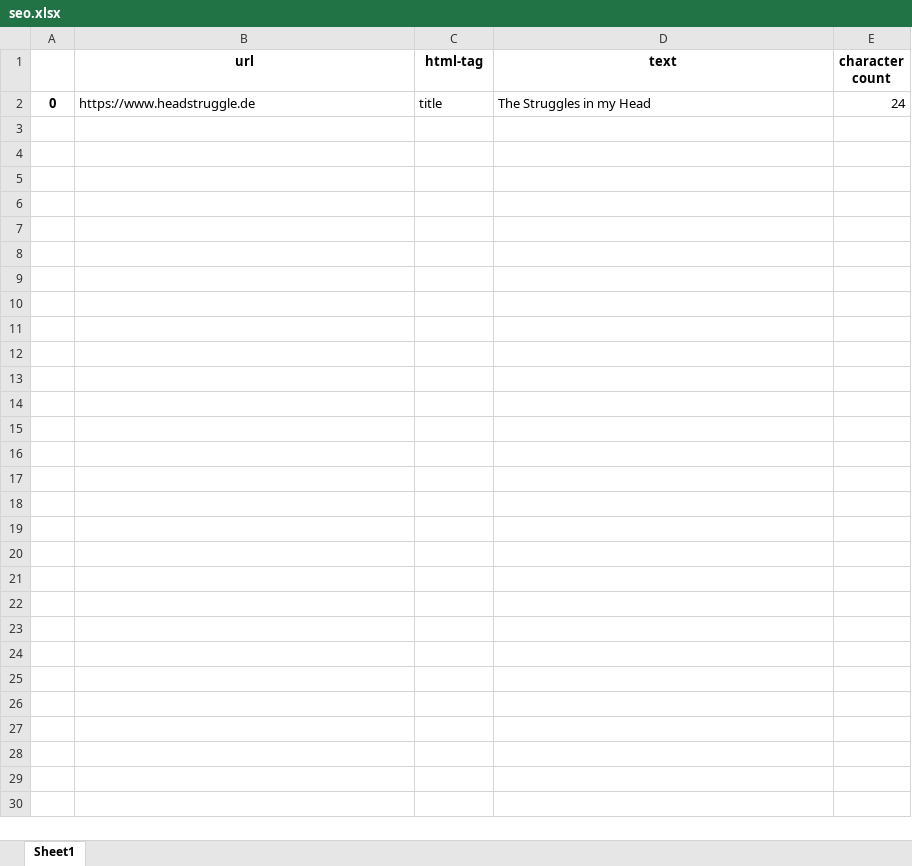
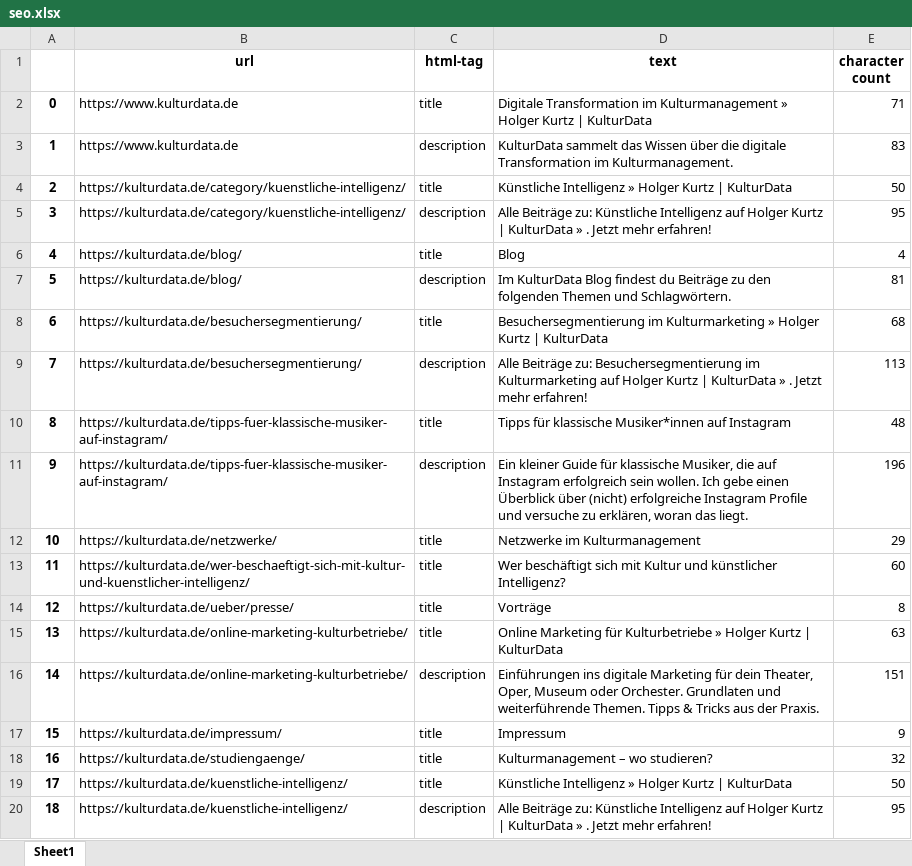
Before and after one commit to HolgerKurtz/seo-crawler, an Excel workbook: seo.xlsx, sheet Sheet1, drawn as a sheet; only a part is shown; values as stored, in another font and other column widths than the file's, no borders; the diff covers the shown part only; the diff names each change by its address in the sheet, - before the commit and + after, or states it on an @@ line.

```diff
--- a/seo.xlsx (sheet Sheet1)
+++ b/seo.xlsx (sheet Sheet1)
-B2 (url): https://www.headstruggle.de
+B2 (url): https://www.kulturdata.de
-D2 (text): The Struggles in my Head
+D2 (text): Digitale Transformation im Kulturmanagement » Holger Kurtz | KulturData
-E2 (character count): 24
+E2 (character count): 71
+row 3: 1 | https://www.kulturdata.de | description | KulturData sammelt das Wissen über die digitale Transformation im Kulturmanagement. | 83
+row 4: 2 | https://kulturdata.de/category/kuenstliche-intelligenz/ | title | Künstliche Intelligenz » Holger Kurtz | KulturData | 50
+row 5: 3 | https://kulturdata.de/category/kuenstliche-intelligenz/ | description | Alle Beiträge zu: Künstliche Intelligenz auf Holger Kurtz | KulturData » . Jetzt mehr erfahren! | 95
+row 6: 4 | https://kulturdata.de/blog/ | title | Blog | 4
+row 7: 5 | https://kulturdata.de/blog/ | description | Im KulturData Blog findest du Beiträge zu den folgenden Themen und Schlagwörtern. | 81
+row 8: 6 | https://kulturdata.de/besuchersegmentierung/ | title | Besuchersegmentierung im Kulturmarketing » Holger Kurtz | KulturData | 68
+row 9: 7 | https://kulturdata.de/besuchersegmentierung/ | description | Alle Beiträge zu: Besuchersegmentierung im Kulturmarketing auf Holger Kurtz | KulturData » . Jetzt mehr erfahren! | 113
+row 10: 8 | https://kulturdata.de/tipps-fuer-klassische-musiker-auf-instagram/ | title | Tipps für klassische Musiker*innen auf Instagram | 48
+row 11: 9 | https://kulturdata.de/tipps-fuer-klassische-musiker-auf-instagram/ | description | Ein kleiner Guide für klassische Musiker, die auf Instagram erfolgreich sein wollen. Ich gebe einen Überblick über (nicht) erfolgreiche Instagram Profile und versuche zu erklären, woran das liegt. | 196
+row 12: 10 | https://kulturdata.de/netzwerke/ | title | Netzwerke im Kulturmanagement | 29
+row 13: 11 | https://kulturdata.de/wer-beschaeftigt-sich-mit-kultur-und-kuenstlicher-intelligenz/ | title | Wer beschäftigt sich mit Kultur und künstlicher Intelligenz? | 60
+row 14: 12 | https://kulturdata.de/ueber/presse/ | title | Vorträge | 8
+row 15: 13 | https://kulturdata.de/online-marketing-kulturbetriebe/ | title | Online Marketing für Kulturbetriebe » Holger Kurtz | KulturData | 63
+row 16: 14 | https://kulturdata.de/online-marketing-kulturbetriebe/ | description | Einführungen ins digitale Marketing für dein Theater, Oper, Museum oder Orchester. Grundlaten und weiterführende Themen. Tipps & Tricks aus der Praxis. | 151
+row 17: 15 | https://kulturdata.de/impressum/ | title | Impressum | 9
+row 18: 16 | https://kulturdata.de/studiengaenge/ | title | Kulturmanagement – wo studieren? | 32
+row 19: 17 | https://kulturdata.de/kuenstliche-intelligenz/ | title | Künstliche Intelligenz » Holger Kurtz | KulturData | 50
+row 20: 18 | https://kulturdata.de/kuenstliche-intelligenz/ | description | Alle Beiträge zu: Künstliche Intelligenz auf Holger Kurtz | KulturData » . Jetzt mehr erfahren! | 95
```
Also changed, not shown: 204 added rows elsewhere in this sheet, 2 other files.
